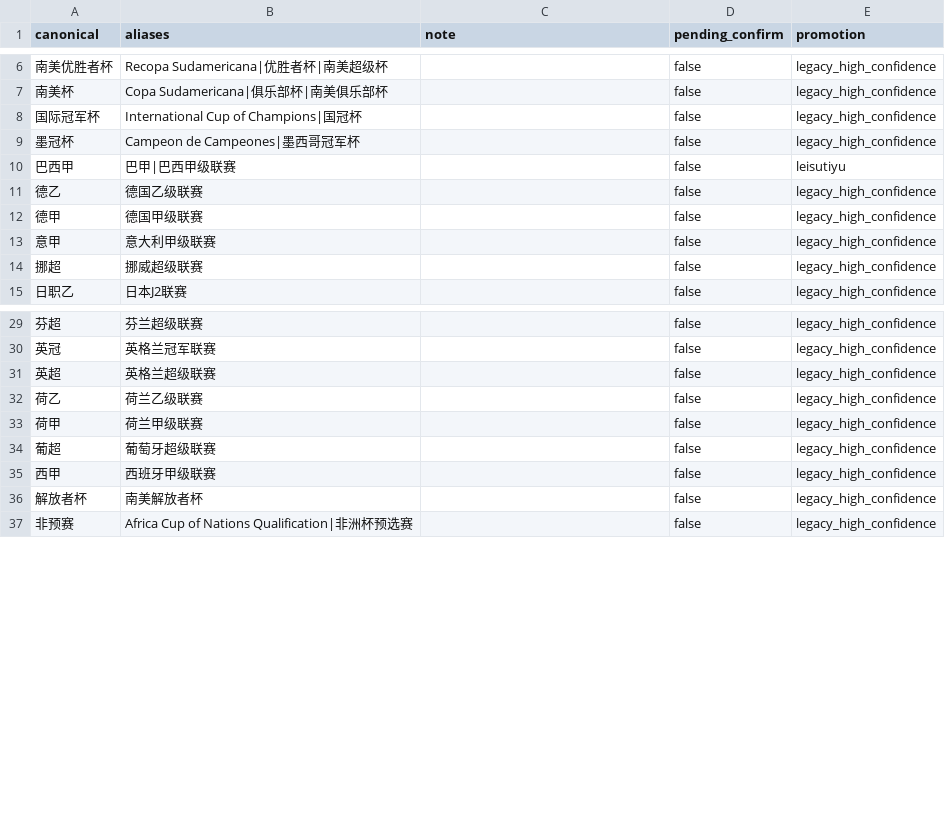
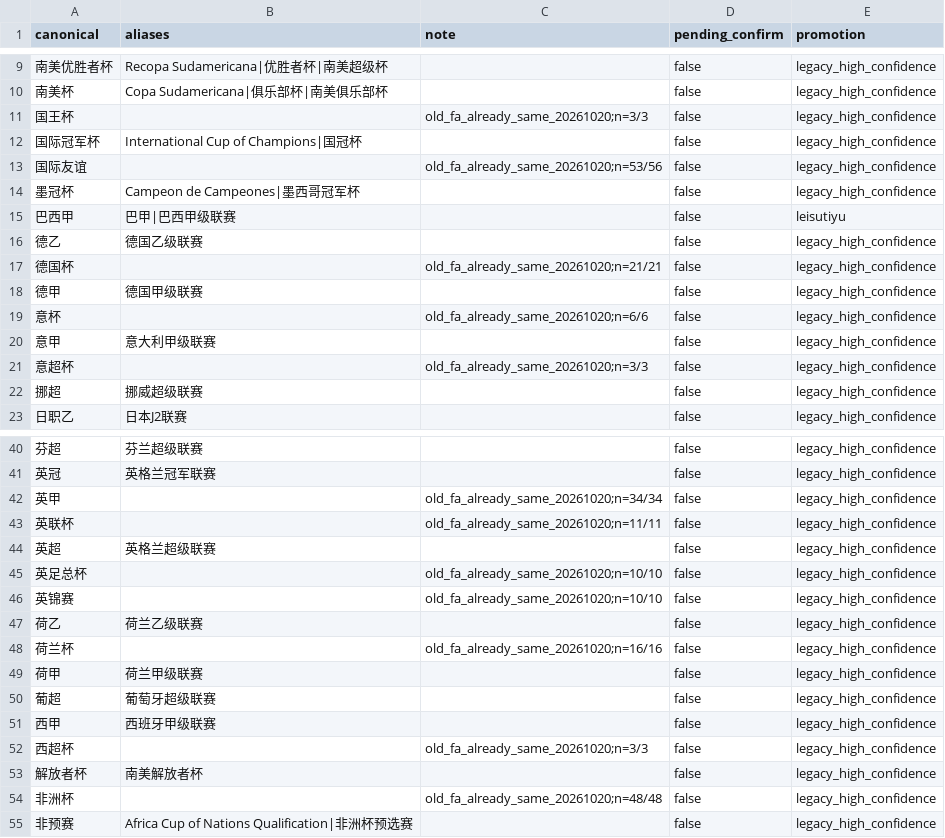
Before and after one commit to Dugege007/football-analyze-tool, a CSV file: api/resources/name-standard/competitions.csv, drawn as a sheet; only a part is shown, gaps mark what is left out; the diff covers the shown part only; the diff names each change by its address in the sheet, - before the commit and + after, or states it on an @@ line.

Commit message:
chore(name-standard): 清假星 already-same 名称包 (#63)
Clear the false-★ class where old FA (or preferred-map) already used the
current canonical: set pending_confirm=false with established promotion in
teams.csv, and add 18 FA-backed competitions missing from the pack.

Does not rename; true pending (no high-conf evidence / rename-needed) stays.

```diff
--- a/api/resources/name-standard/competitions.csv
+++ b/api/resources/name-standard/competitions.csv
+row 11: 国王杯 |  | old_fa_already_same_20261020;n=3/3 | false | legacy_high_confidence
+row 13: 国际友谊 |  | old_fa_already_same_20261020;n=53/56 | false | legacy_high_confidence
+row 17: 德国杯 |  | old_fa_already_same_20261020;n=21/21 | false | legacy_high_confidence
+row 19: 意杯 |  | old_fa_already_same_20261020;n=6/6 | false | legacy_high_confidence
+row 21: 意超杯 |  | old_fa_already_same_20261020;n=3/3 | false | legacy_high_confidence
+row 42: 英甲 |  | old_fa_already_same_20261020;n=34/34 | false | legacy_high_confidence
+row 43: 英联杯 |  | old_fa_already_same_20261020;n=11/11 | false | legacy_high_confidence
+row 45: 英足总杯 |  | old_fa_already_same_20261020;n=10/10 | false | legacy_high_confidence
+row 46: 英锦赛 |  | old_fa_already_same_20261020;n=10/10 | false | legacy_high_confidence
+row 48: 荷兰杯 |  | old_fa_already_same_20261020;n=16/16 | false | legacy_high_confidence
+row 52: 西超杯 |  | old_fa_already_same_20261020;n=3/3 | false | legacy_high_confidence
+row 54: 非洲杯 |  | old_fa_already_same_20261020;n=48/48 | false | legacy_high_confidence
```
Also changed, not shown: 6 added rows elsewhere in this file, 2 other files.
